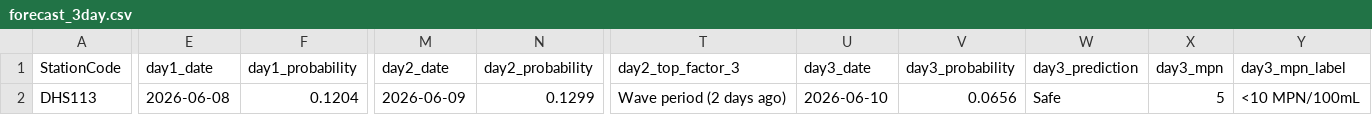
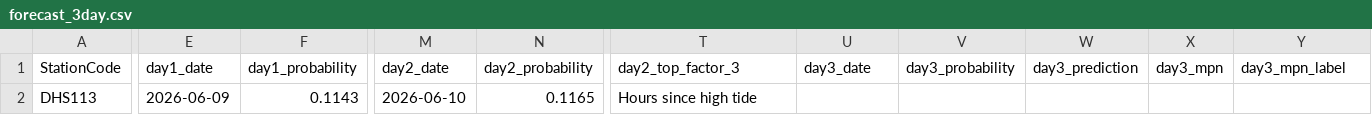
Before and after one commit to eymoney13/hermosa-pilot-dashboard, a CSV file: public/data/manhattan/forecast_3day.csv, drawn as a sheet; only a part is shown, gaps mark what is left out; the diff covers the shown part only; the diff names each change by its address in the sheet, - before the commit and + after, or states it on an @@ line.

```diff
--- a/public/data/manhattan/forecast_3day.csv
+++ b/public/data/manhattan/forecast_3day.csv
-E2 (day1_date): 2026-06-08
+E2 (day1_date): 2026-06-09
-F2 (day1_probability): 0.1204
+F2 (day1_probability): 0.1143
-M2 (day2_date): 2026-06-09
+M2 (day2_date): 2026-06-10
-N2 (day2_probability): 0.1299
+N2 (day2_probability): 0.1165
-T2 (day2_top_factor_3): Wave period (2 days ago)
+T2 (day2_top_factor_3): Hours since high tide
-U2 (day3_date): 2026-06-10
+U2 (day3_date): (empty)
-V2 (day3_probability): 0.0656
+V2 (day3_probability): (empty)
-W2 (day3_prediction): Safe
+W2 (day3_prediction): (empty)
-X2 (day3_mpn): 5
+X2 (day3_mpn): (empty)
-Y2 (day3_mpn_label): <10 MPN/100mL
+Y2 (day3_mpn_label): (empty)
```
Also changed, not shown: 3 edited cells elsewhere in this file, public/data/manhattan/history_3day.csv, public/data/manhattan/nowcast_latest.csv.
